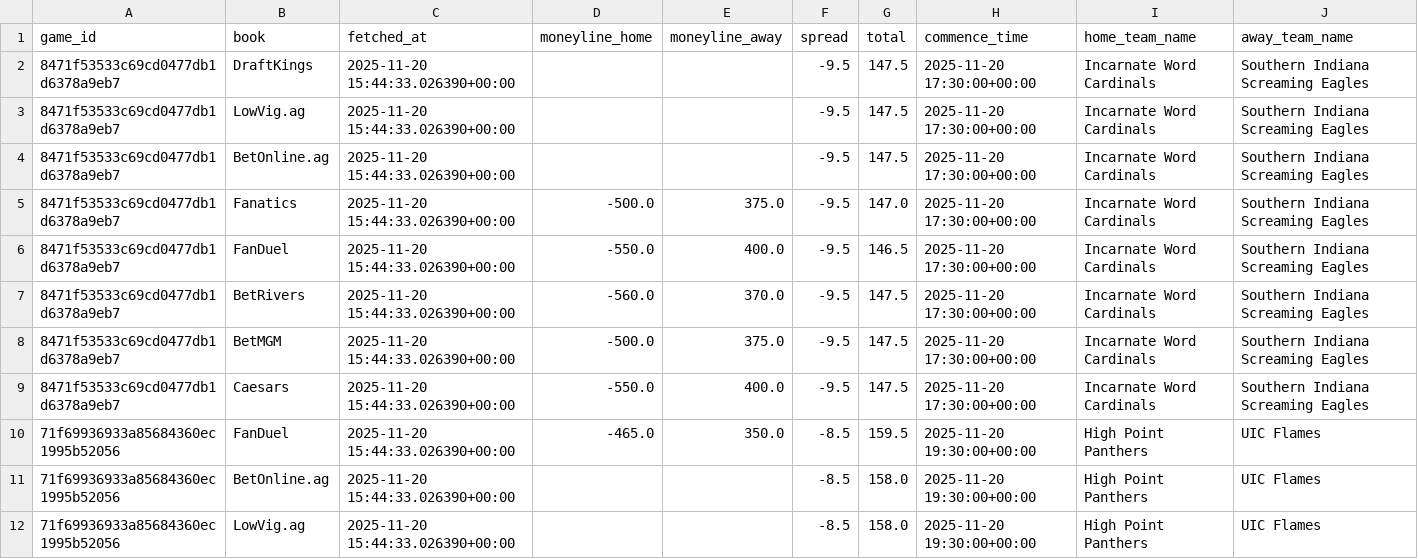
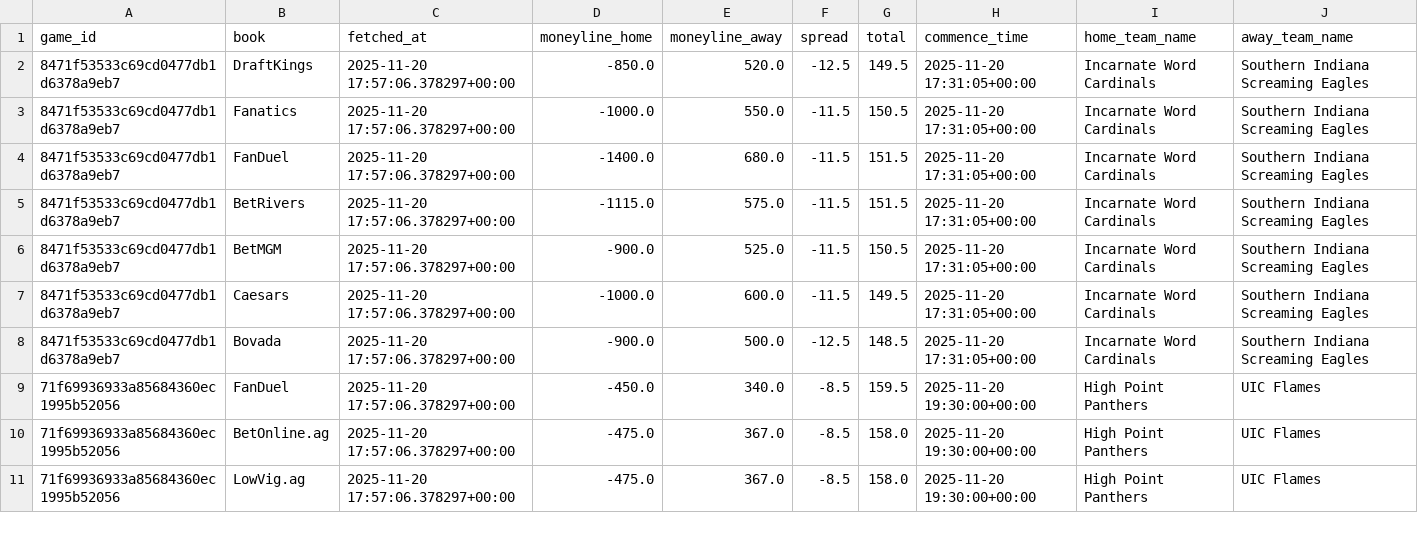
Before and after one commit to mostgood1/NCAAB, a CSV file: outputs/odds_2025-11-20.csv, drawn as a sheet; only a part is shown; the diff covers the shown part only.

Commit message:
chore(data): update results and odds for 2025-11-19 (today 2025-11-20)

```diff
--- a/outputs/odds_2025-11-20.csv
+++ b/outputs/odds_2025-11-20.csv
@@ -1,12 +1,11 @@
 game_id,book,fetched_at,moneyline_home,moneyline_away,spread,total,commence_time,home_team_name,away_team_name
-8471f53533c69cd0477db1d6378a9eb7,DraftKings,2025-11-20 15:44:33.026390+00:00,,,-9.5,147.5,2025-11-20 17:30:00+00:00,Incarnate Word Cardinals,Southern Indiana Screaming Eagles
-8471f53533c69cd0477db1d6378a9eb7,LowVig.ag,2025-11-20 15:44:33.026390+00:00,,,-9.5,147.5,2025-11-20 17:30:00+00:00,Incarnate Word Cardinals,Southern Indiana Screaming Eagles
-8471f53533c69cd0477db1d6378a9eb7,BetOnline.ag,2025-11-20 15:44:33.026390+00:00,,,-9.5,147.5,2025-11-20 17:30:00+00:00,Incarnate Word Cardinals,Southern Indiana Screaming Eagles
-8471f53533c69cd0477db1d6378a9eb7,Fanatics,2025-11-20 15:44:33.026390+00:00,-500.0,375.0,-9.5,147.0,2025-11-20 17:30:00+00:00,Incarnate Word Cardinals,Southern Indiana Screaming Eagles
-8471f53533c69cd0477db1d6378a9eb7,FanDuel,2025-11-20 15:44:33.026390+00:00,-550.0,400.0,-9.5,146.5,2025-11-20 17:30:00+00:00,Incarnate Word Cardinals,Southern Indiana Screaming Eagles
-8471f53533c69cd0477db1d6378a9eb7,BetRivers,2025-11-20 15:44:33.026390+00:00,-560.0,370.0,-9.5,147.5,2025-11-20 17:30:00+00:00,Incarnate Word Cardinals,Southern Indiana Screaming Eagles
-8471f53533c69cd0477db1d6378a9eb7,BetMGM,2025-11-20 15:44:33.026390+00:00,-500.0,375.0,-9.5,147.5,2025-11-20 17:30:00+00:00,Incarnate Word Cardinals,Southern Indiana Screaming Eagles
-8471f53533c69cd0477db1d6378a9eb7,Caesars,2025-11-20 15:44:33.026390+00:00,-550.0,400.0,-9.5,147.5,2025-11-20 17:30:00+00:00,Incarnate Word Cardinals,Southern Indiana Screaming Eagles
-71f69936933a85684360ec1995b52056,FanDuel,2025-11-20 15:44:33.026390+00:00,-465.0,350.0,-8.5,159.5,2025-11-20 19:30:00+00:00,High Point Panthers,UIC Flames
-71f69936933a85684360ec1995b52056,BetOnline.ag,2025-11-20 15:44:33.026390+00:00,,,-8.5,158.0,2025-11-20 19:30:00+00:00,High Point Panthers,UIC Flames
-71f69936933a85684360ec1995b52056,LowVig.ag,2025-11-20 15:44:33.026390+00:00,,,-8.5,158.0,2025-11-20 19:30:00+00:00,High Point Panthers,UIC Flames
+8471f53533c69cd0477db1d6378a9eb7,DraftKings,2025-11-20 17:57:06.378297+00:00,-850.0,520.0,-12.5,149.5,2025-11-20 17:31:05+00:00,Incarnate Word Cardinals,Southern Indiana Screaming Eagles
+8471f53533c69cd0477db1d6378a9eb7,Fanatics,2025-11-20 17:57:06.378297+00:00,-1000.0,550.0,-11.5,150.5,2025-11-20 17:31:05+00:00,Incarnate Word Cardinals,Southern Indiana Screaming Eagles
+8471f53533c69cd0477db1d6378a9eb7,FanDuel,2025-11-20 17:57:06.378297+00:00,-1400.0,680.0,-11.5,151.5,2025-11-20 17:31:05+00:00,Incarnate Word Cardinals,Southern Indiana Screaming Eagles
+8471f53533c69cd0477db1d6378a9eb7,BetRivers,2025-11-20 17:57:06.378297+00:00,-1115.0,575.0,-11.5,151.5,2025-11-20 17:31:05+00:00,Incarnate Word Cardinals,Southern Indiana Screaming Eagles
+8471f53533c69cd0477db1d6378a9eb7,BetMGM,2025-11-20 17:57:06.378297+00:00,-900.0,525.0,-11.5,150.5,2025-11-20 17:31:05+00:00,Incarnate Word Cardinals,Southern Indiana Screaming Eagles
+8471f53533c69cd0477db1d6378a9eb7,Caesars,2025-11-20 17:57:06.378297+00:00,-1000.0,600.0,-11.5,149.5,2025-11-20 17:31:05+00:00,Incarnate Word Cardinals,Southern Indiana Screaming Eagles
+8471f53533c69cd0477db1d6378a9eb7,Bovada,2025-11-20 17:57:06.378297+00:00,-900.0,500.0,-12.5,148.5,2025-11-20 17:31:05+00:00,Incarnate Word Cardinals,Southern Indiana Screaming Eagles
+71f69936933a85684360ec1995b52056,FanDuel,2025-11-20 17:57:06.378297+00:00,-450.0,340.0,-8.5,159.5,2025-11-20 19:30:00+00:00,High Point Panthers,UIC Flames
+71f69936933a85684360ec1995b52056,BetOnline.ag,2025-11-20 17:57:06.378297+00:00,-475.0,367.0,-8.5,158.0,2025-11-20 19:30:00+00:00,High Point Panthers,UIC Flames
+71f69936933a85684360ec1995b52056,LowVig.ag,2025-11-20 17:57:06.378297+00:00,-475.0,367.0,-8.5,158.0,2025-11-20 19:30:00+00:00,High Point Panthers,UIC Flames
```
Also changed, not shown: 1 added row and 112 edited cells elsewhere in this file, outputs/daily_results/results_2025-11-19.csv, outputs/games_with_odds_2025-11-20.csv, 2 other files.
